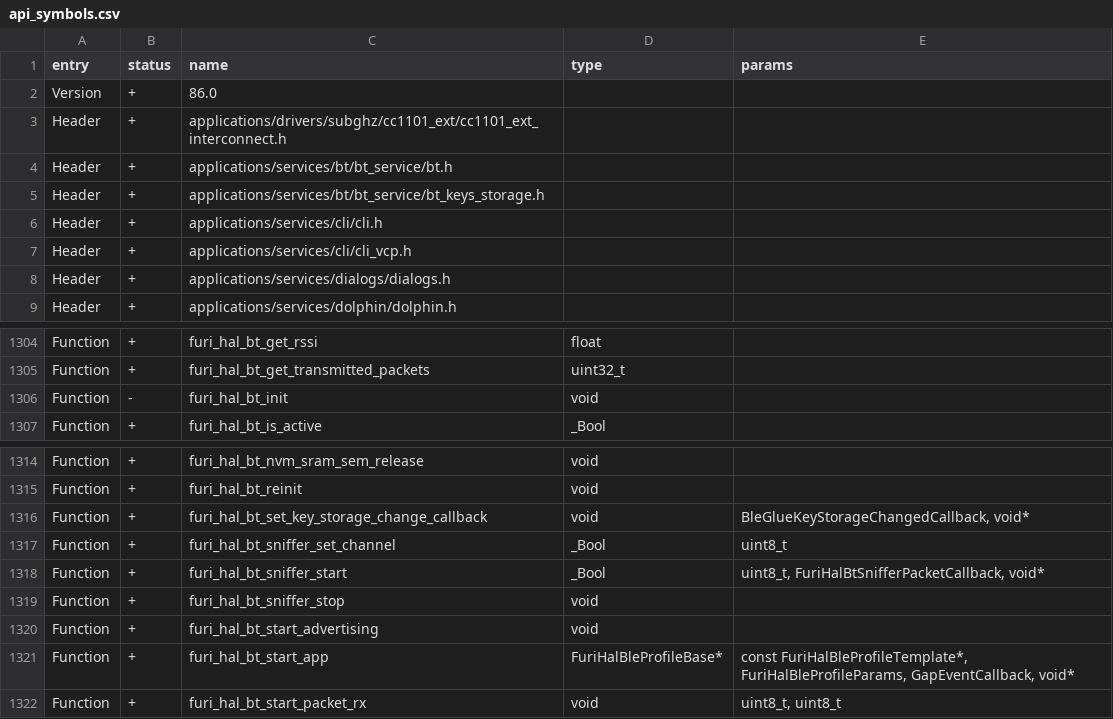
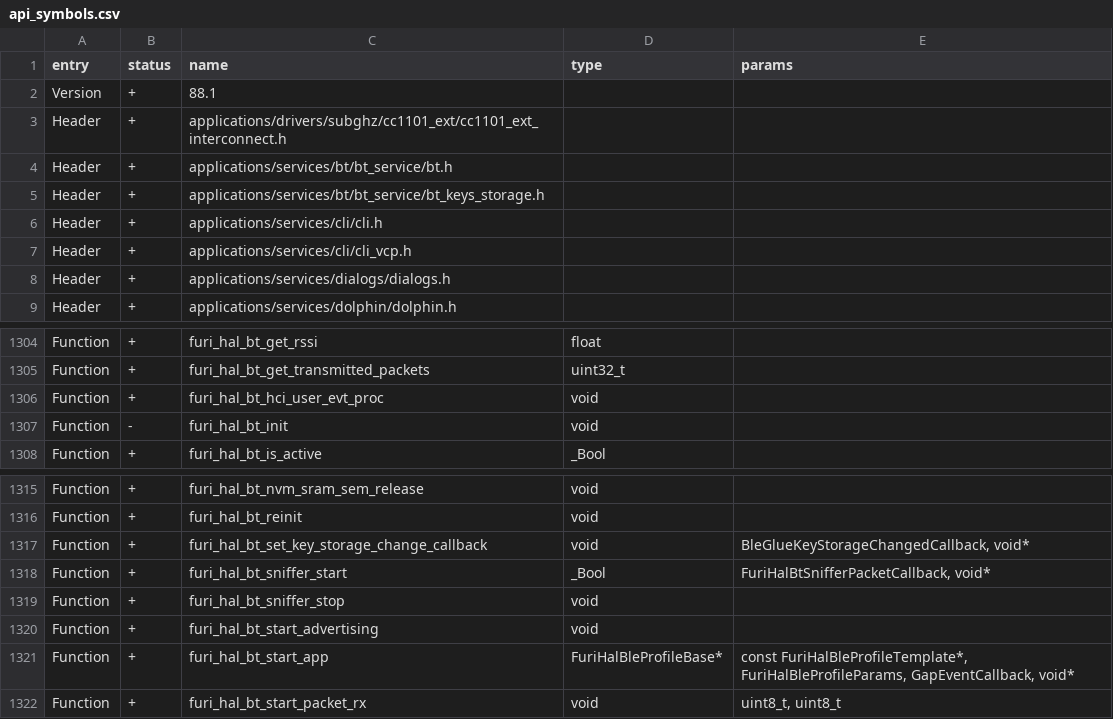
Before and after one commit to carter-0/flipperzero-firmware, a CSV file: targets/f7/api_symbols.csv, drawn as a sheet; only a part is shown, gaps mark what is left out.

Commit message:
fix: update BLE sniffer to use GAP observation (prev. implementation is unsupported by normal full BLE stack)

```diff
--- a/targets/f7/api_symbols.csv
+++ b/targets/f7/api_symbols.csv
@@ -1,3 +1,3 @@
 entry,status,name,type,params
-Version,+,86.0,,
+Version,+,88.1,,
 Header,+,applications/drivers/subghz/cc1101_ext/cc1101_ext_interconnect.h,,
@@ -1305,2 +1305,3 @@ Function,+,furi_hal_bt_get_rssi,float,
 Function,+,furi_hal_bt_get_transmitted_packets,uint32_t,
+Function,+,furi_hal_bt_hci_user_evt_proc,void,
 Function,-,furi_hal_bt_init,void,
@@ -1316,4 +1317,3 @@ Function,+,furi_hal_bt_reinit,void,
 Function,+,furi_hal_bt_set_key_storage_change_callback,void,"BleGlueKeyStorageChangedCallback, void*"
-Function,+,furi_hal_bt_sniffer_set_channel,_Bool,uint8_t
-Function,+,furi_hal_bt_sniffer_start,_Bool,"uint8_t, FuriHalBtSnifferPacketCallback, void*"
+Function,+,furi_hal_bt_sniffer_start,_Bool,"FuriHalBtSnifferPacketCallback, void*"
 Function,+,furi_hal_bt_sniffer_stop,void,
```
Also changed, not shown: 5 other files.
